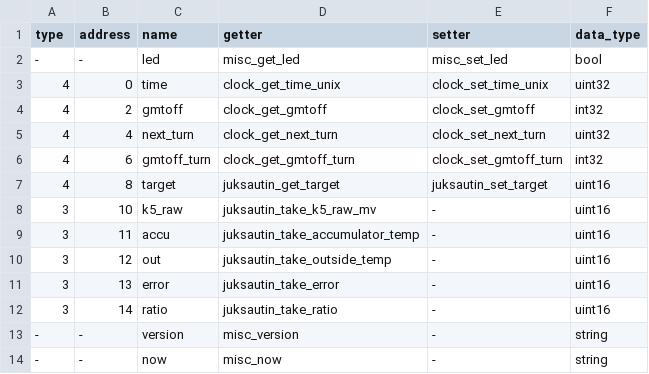
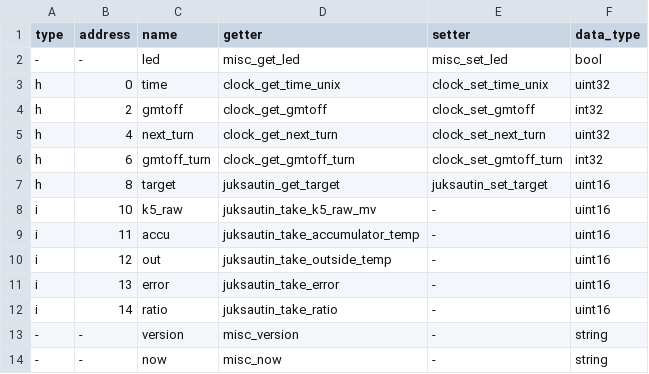
Before and after one commit to zouppen/pumpunjuksautin, a TSV file: avr/commands.tsv, drawn as a sheet.

Commit message:
Use same object type abbreviations than in modbus_cli for clarity
https://github.com/favalex/modbus-cli/blob/master/README.rst#access-syntax

```diff
--- a/avr/commands.tsv
+++ b/avr/commands.tsv
@@ -2,12 +2,12 @@ type	address	name	getter	setter	data_type
 -	-	led	misc_get_led	misc_set_led	bool
-4	0	time	clock_get_time_unix	clock_set_time_unix	uint32
-4	2	gmtoff	clock_get_gmtoff	clock_set_gmtoff	int32
-4	4	next_turn	clock_get_next_turn	clock_set_next_turn	uint32
-4	6	gmtoff_turn	clock_get_gmtoff_turn	clock_set_gmtoff_turn	int32
-4	8	target	juksautin_get_target	juksautin_set_target	uint16
-3	10	k5_raw	juksautin_take_k5_raw_mv	-	uint16
-3	11	accu	juksautin_take_accumulator_temp	-	uint16
-3	12	out	juksautin_take_outside_temp	-	uint16
-3	13	error	juksautin_take_error	-	uint16
-3	14	ratio	juksautin_take_ratio	-	uint16
+h	0	time	clock_get_time_unix	clock_set_time_unix	uint32
+h	2	gmtoff	clock_get_gmtoff	clock_set_gmtoff	int32
+h	4	next_turn	clock_get_next_turn	clock_set_next_turn	uint32
+h	6	gmtoff_turn	clock_get_gmtoff_turn	clock_set_gmtoff_turn	int32
+h	8	target	juksautin_get_target	juksautin_set_target	uint16
+i	10	k5_raw	juksautin_take_k5_raw_mv	-	uint16
+i	11	accu	juksautin_take_accumulator_temp	-	uint16
+i	12	out	juksautin_take_outside_temp	-	uint16
+i	13	error	juksautin_take_error	-	uint16
+i	14	ratio	juksautin_take_ratio	-	uint16
 -	-	version	misc_version	-	string
```
Also changed, not shown: 2 other files.
